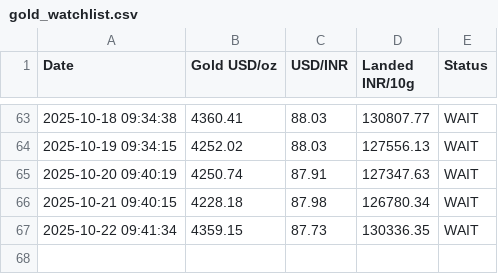
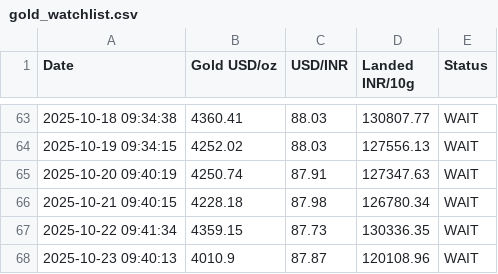
Before and after one commit to anujsaxena/gold-watch-List, a CSV file: gold_watchlist.csv, drawn as a sheet; only a part is shown, gaps mark what is left out.

```diff
--- a/gold_watchlist.csv
+++ b/gold_watchlist.csv
@@ -67 +67,2 @@ Date,Gold USD/oz,USD/INR,Landed INR/10g,Status
 2025-10-22 09:41:34,4359.15,87.73,130336.35,WAIT
+2025-10-23 09:40:13,4010.9,87.87,120108.96,WAIT
```
